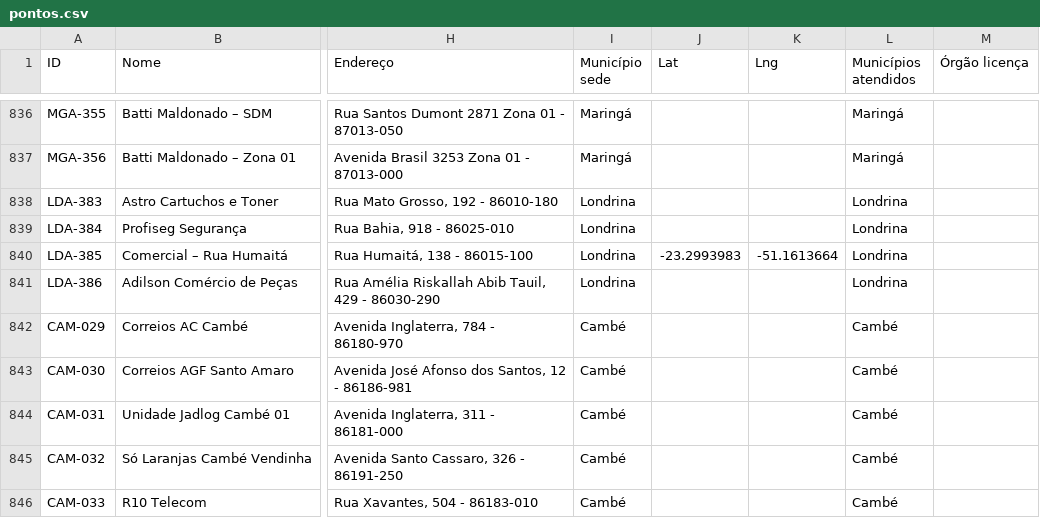
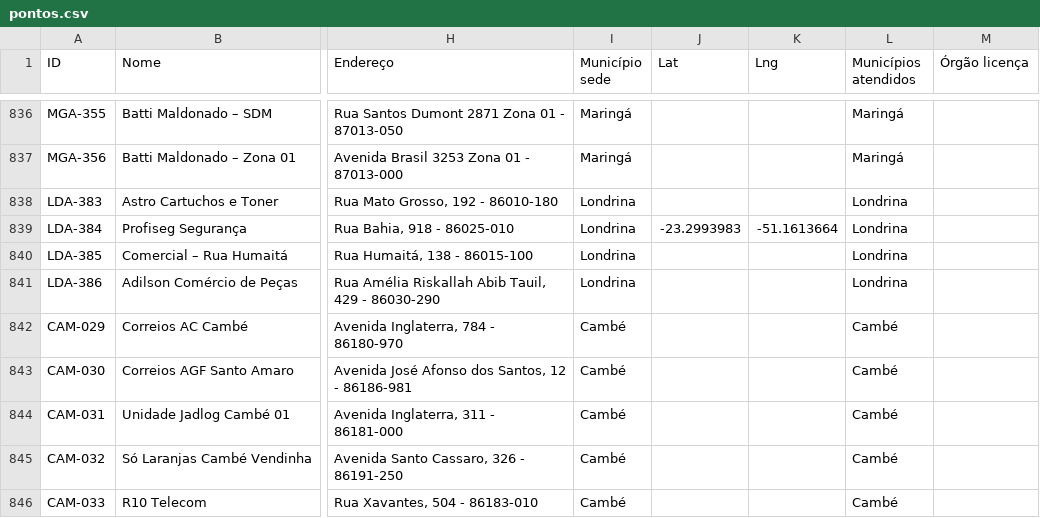
Before and after one commit to JenniferWaldhelm/desvia, a CSV file: dados/pontos.csv, drawn as a sheet; only a part is shown, gaps mark what is left out; the diff names each change by its address in the sheet, - before the commit and + after, or states it on an @@ line.

```diff
--- a/dados/pontos.csv
+++ b/dados/pontos.csv
-J839 (Lat): (empty)
+J839 (Lat): -23.2993983
-K839 (Lng): (empty)
+K839 (Lng): -51.1613664
-J840 (Lat): -23.2993983
+J840 (Lat): (empty)
-K840 (Lng): -51.1613664
+K840 (Lng): (empty)
```
Also changed, not shown: 4 other files.
